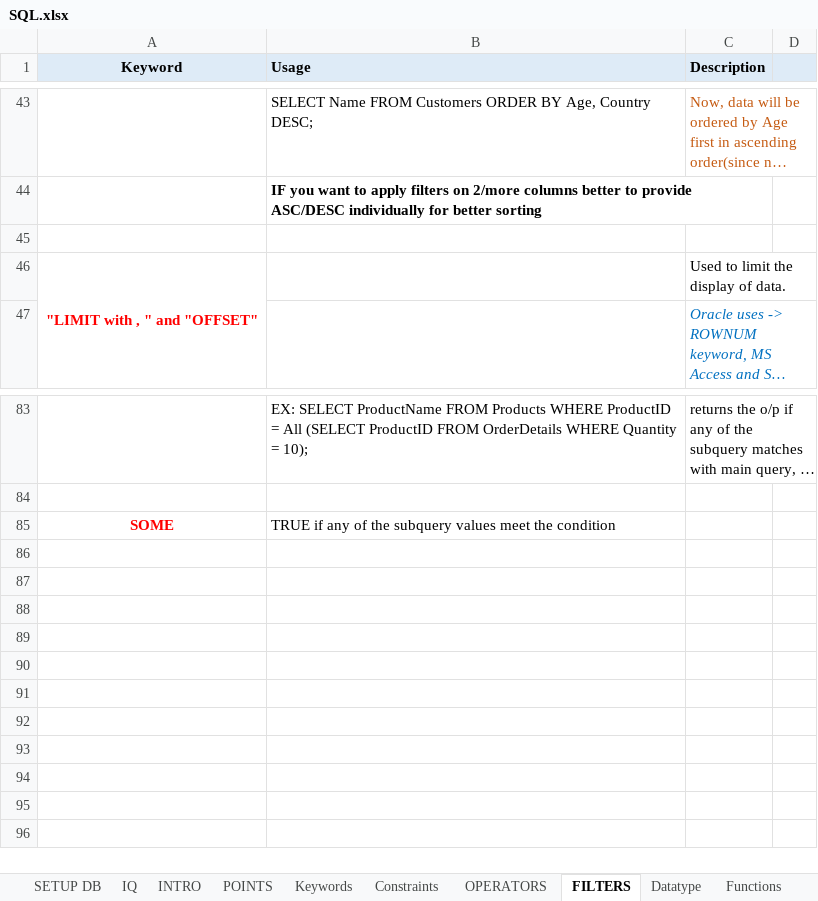
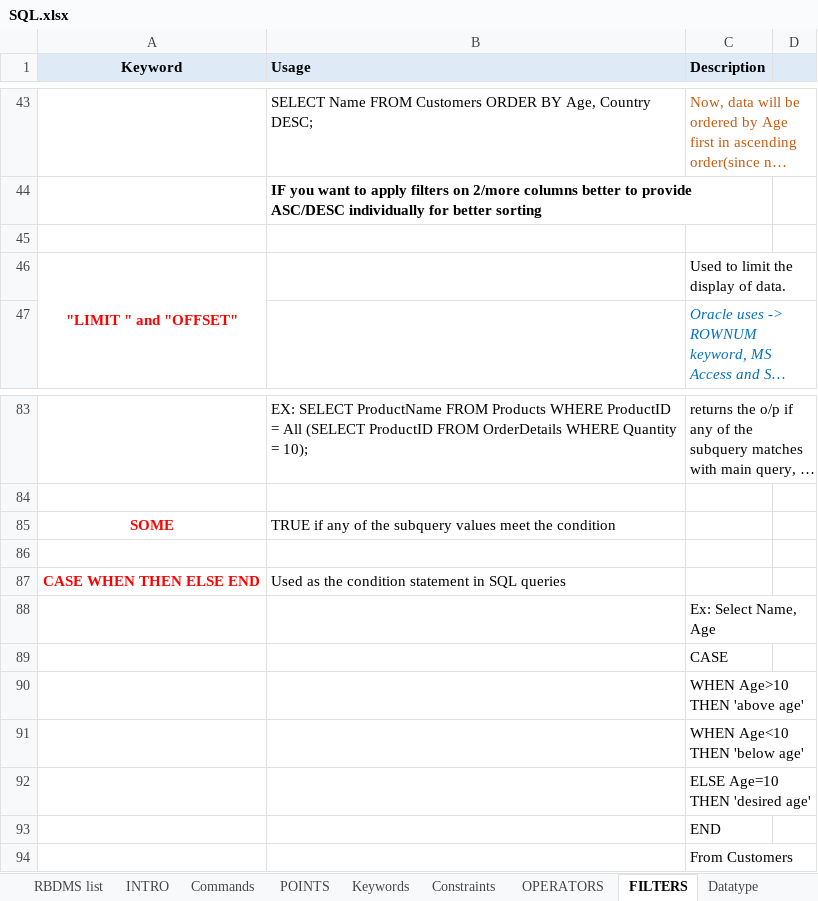
Before and after one commit to supriyashetty/SQL, an Excel workbook: SQL.xlsx, sheet FILTERS, drawn as a sheet; only a part is shown, gaps mark what is left out; long unchanged cells end in …; values as stored, in another font and other column widths than the file's, no borders; charts and pictures not drawn; the diff names each change by its address in the sheet, - before the commit and + after, or states it on an @@ line.

```diff
--- a/SQL.xlsx (sheet FILTERS)
+++ b/SQL.xlsx (sheet FILTERS)
-sheet tab: SETUP DB
+sheet tab: RBDMS list
-sheet tab: IQ
+sheet tab: Commands
@@ sheet tab order changed: RBDMS list | INTRO | Commands | POINTS | Keywords | Constraints | OPERATORS | FILTERS | Datatype @@
-A46 (Keyword): "LIMIT with , " and "OFFSET"
+A46 (Keyword): "LIMIT " and "OFFSET"
+row 86: (empty)
+row 87: CASE WHEN THEN ELSE END | Used as the condition statement in SQL queries
+row 88:  |  | Ex: Select Name, Age
+row 89:  |  | CASE
+row 90:  |  | WHEN Age>10 THEN 'above age'
+row 91:  |  | WHEN Age<10 THEN 'below age'
+row 92:  |  | ELSE Age=10 THEN 'desired age'
+row 93:  |  | END
+row 94:  |  | From Customers
```
Also changed, not shown: sheet Commands, sheet POINTS, sheet Other SQL commands, sheet RBDMS list, sheet Functions, sheet Keywords, 1 more sheet, charts or pictures.
